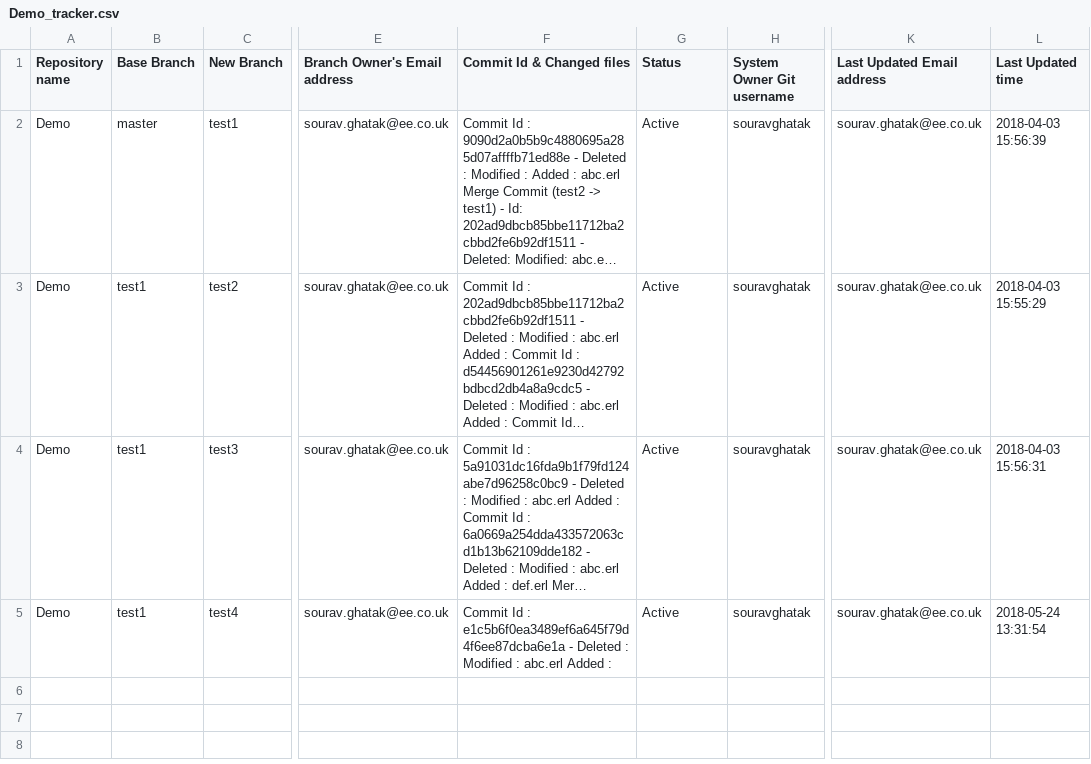
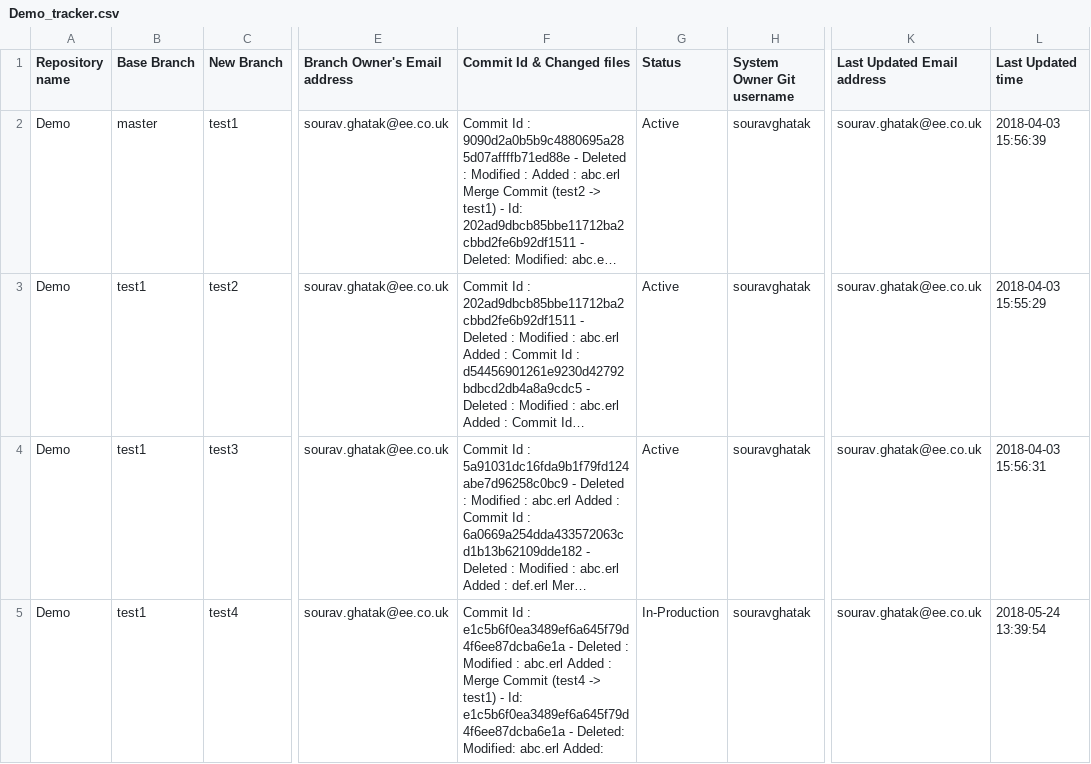
Before and after one commit to souravghatak/Tracker, a CSV file: Demo_tracker.csv, drawn as a sheet; only a part is shown, gaps mark what is left out; long unchanged cells end in …; the diff names each change by its address in the sheet, - before the commit and + after, or states it on an @@ line.

Commit message:
Merged branch test4 into test1 branch

```diff
--- a/Demo_tracker.csv
+++ b/Demo_tracker.csv
-F5 (Commit Id & Changed files): …Added :
+F5 (Commit Id & Changed files): …Added : Merge Commit (test4 -> test1) - Id: e1c5b6f0ea3489ef6a645f79d4f6ee87dcba6e1a - Deleted: Modified: abc.erl Added:
-G5 (Status): Active
+G5 (Status): In-Production
-L5 (Last Updated time): 2018-05-24 13:31:54
+L5 (Last Updated time): 2018-05-24 13:39:54
```
